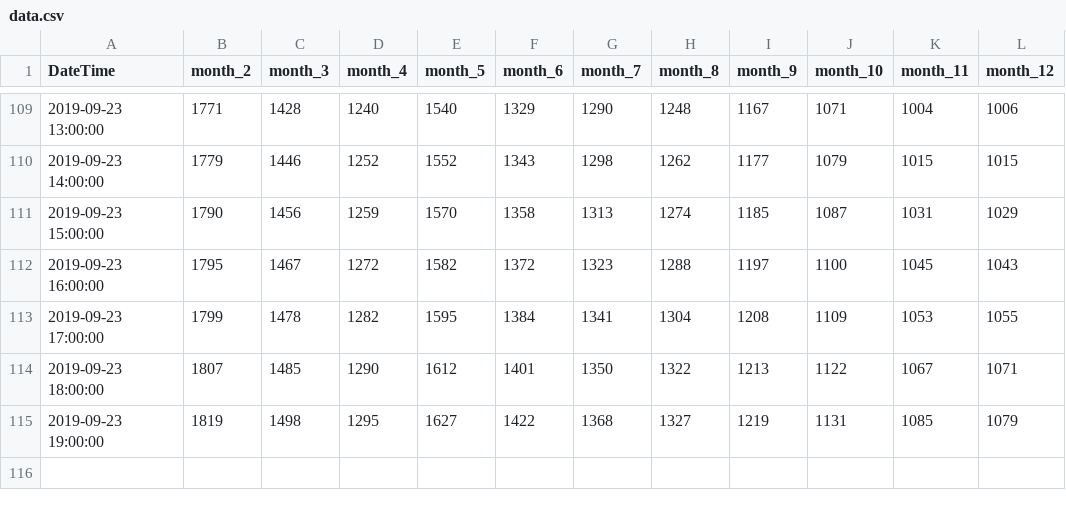
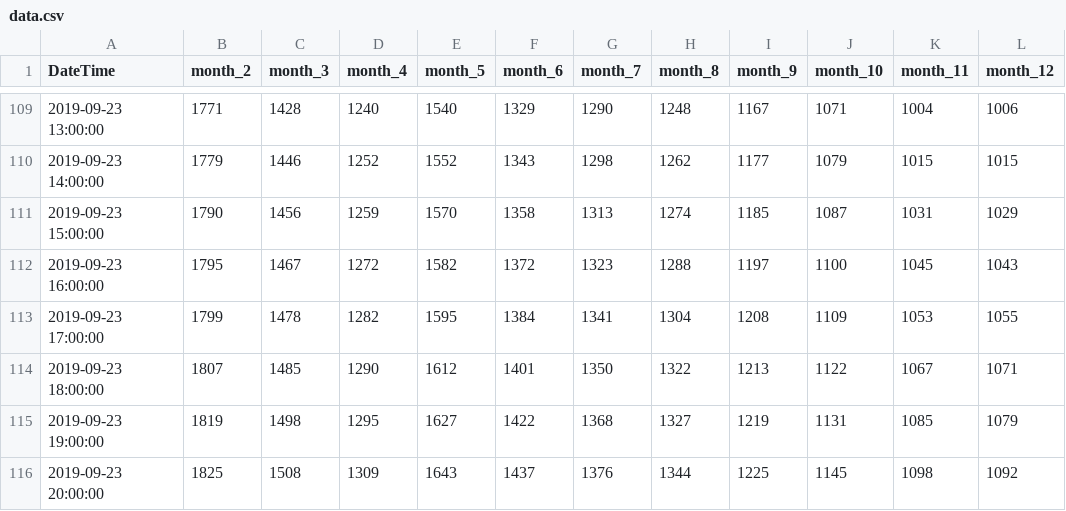
Before and after one commit to swimmingseeds/KatuSatu, a CSV file: data.csv, drawn as a sheet; only a part is shown, gaps mark what is left out.

Commit message:
Data Uploaddd...

```diff
--- a/data.csv
+++ b/data.csv
@@ -115 +115,2 @@ DateTime, month_2, month_3, month_4, month_5, month_6, month_7, month_8, month_9
 2019-09-23 19:00:00, 1819, 1498, 1295, 1627, 1422, 1368, 1327, 1219, 1131, 1085, 1079
+2019-09-23 20:00:00, 1825, 1508, 1309, 1643, 1437, 1376, 1344, 1225, 1145, 1098, 1092
```
